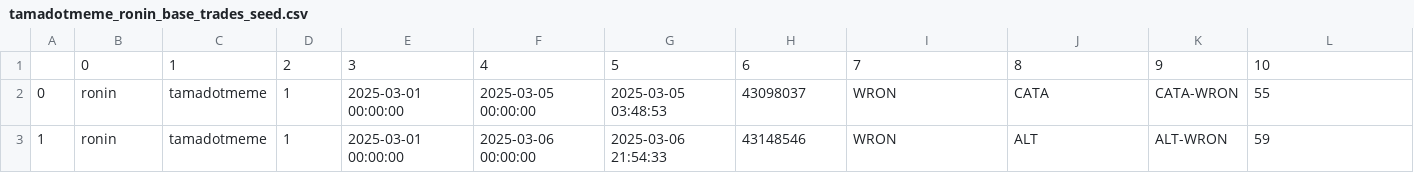
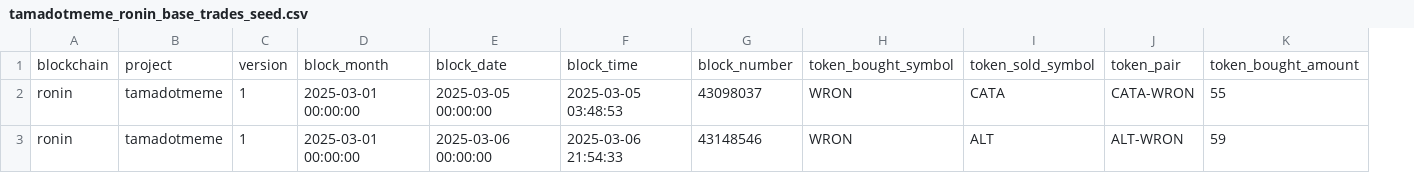
Before and after one commit to sandeshsk12/spellbook, a CSV file: dbt_subprojects/dex/seeds/trades/tamadotmeme_ronin_base_trades_seed.csv, drawn as a sheet; only a part is shown; removed rows and columns are numbered as before the commit, all else as after; rows hold the shown columns only; the diff names each change by its address in the sheet, - before the commit and + after, or states it on an @@ line.

Commit message:
fixed seed file with names

```diff
--- a/dbt_subprojects/dex/seeds/trades/tamadotmeme_ronin_base_trades_seed.csv
+++ b/dbt_subprojects/dex/seeds/trades/tamadotmeme_ronin_base_trades_seed.csv
-column A, rows 2-3: 0 | 1
-row 1:  | 0 | 1 | 2 | 3 | 4 | 5 | 6 | 7 | 8 | 9 | 10
+row 1: blockchain | project | version | block_month | block_date | block_time | block_number | token_bought_symbol | token_sold_symbol | token_pair | token_bought_amount
```
